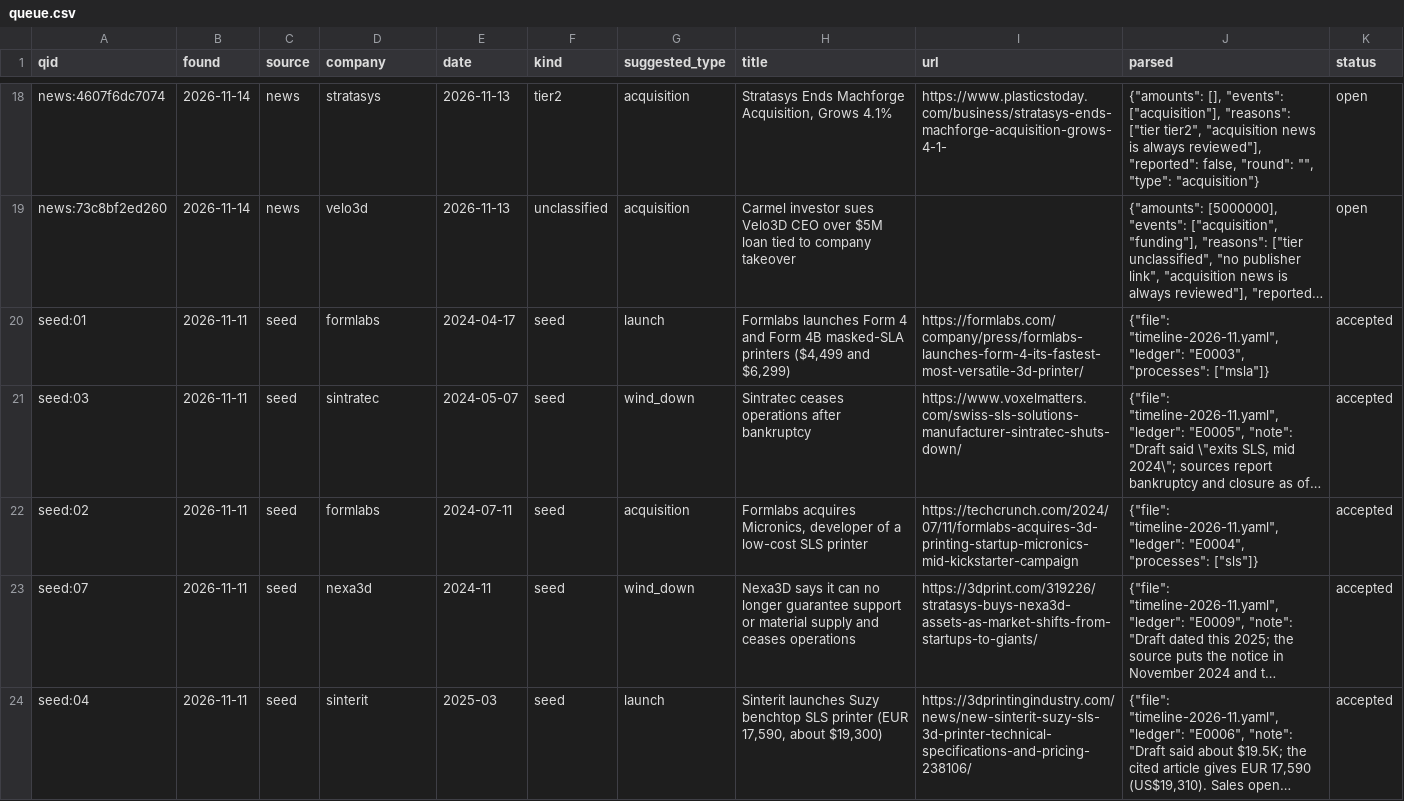
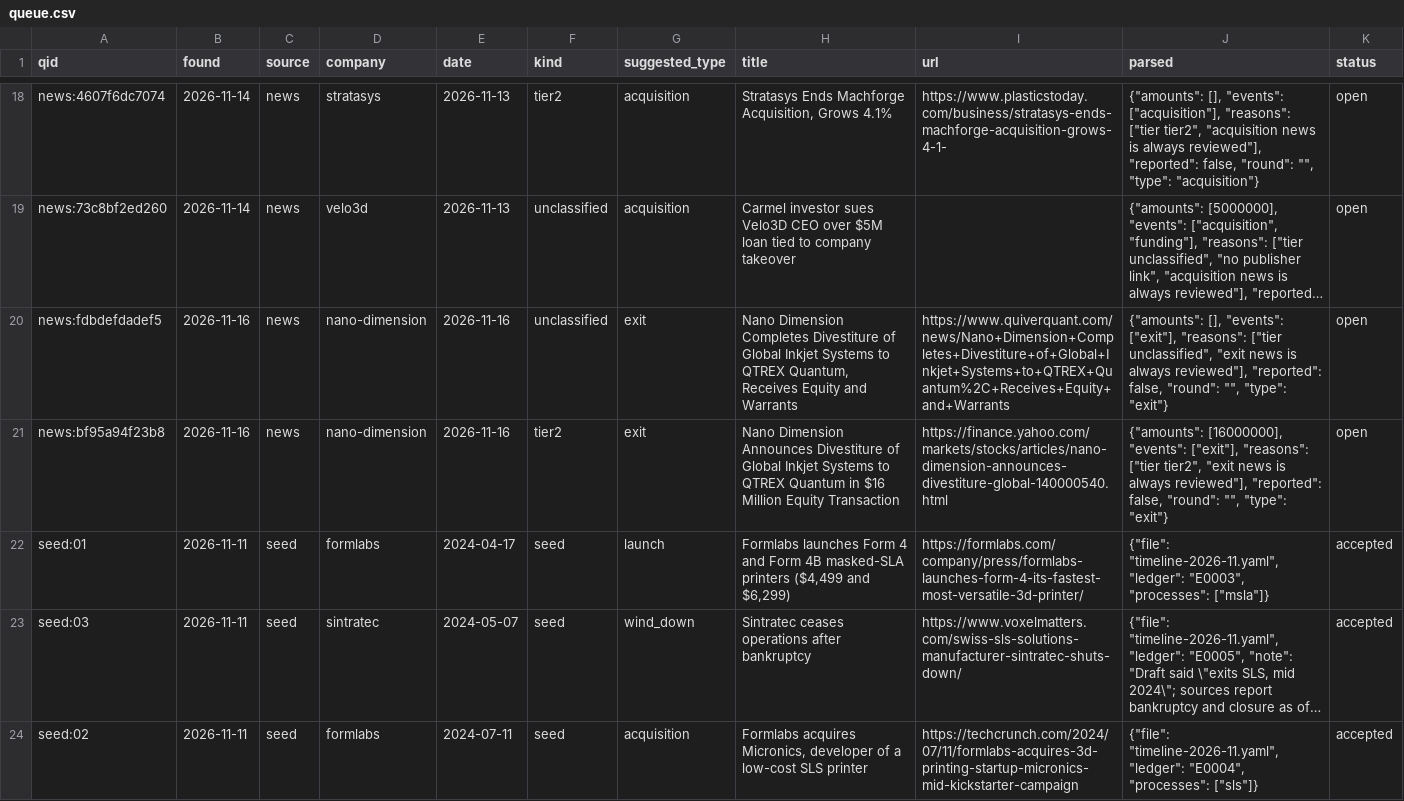
Before and after one commit to yottachem/am-process-atlas, a CSV file: data/review/queue.csv, drawn as a sheet; only a part is shown, gaps mark what is left out; the shorter side is filled out with more unchanged rows; long unchanged cells end in …; the diff names each change by its address in the sheet, - before the commit and + after, or states it on an @@ line.

```diff
--- a/data/review/queue.csv
+++ b/data/review/queue.csv
+row 20: news:fdbdefdadef5 | 2026-11-16 | news | nano-dimension | 2026-11-16 | unclassified | exit | Nano Dimension Completes Divestiture of Global Inkjet Systems to QTREX Quantum, Receives Equity and Warrants | https://www.quiverquant.com/news/Nano+Dimension+Completes+Divestiture+of+Global+Inkjet+Systems+to+QTREX+Quantum%2C+Receives+Equity+and+Warrants | {"amounts": [], "events": ["exit"], "reasons": ["tier unclassified", "exit news is always reviewed"], "reported": false, "round": "", "type": "exit"} | open
+row 21: news:bf95a94f23b8 | 2026-11-16 | news | nano-dimension | 2026-11-16 | tier2 | exit | Nano Dimension Announces Divestiture of Global Inkjet Systems to QTREX Quantum in $16 Million Equity Transaction | https://finance.yahoo.com/markets/stocks/articles/nano-dimension-announces-divestiture-global-140000540.html | {"amounts": [16000000], "events": ["exit"], "reasons": ["tier tier2", "exit news is always reviewed"], "reported": false, "round": "", "type": "exit"} | open
```
Also changed, not shown: 3 other files.
